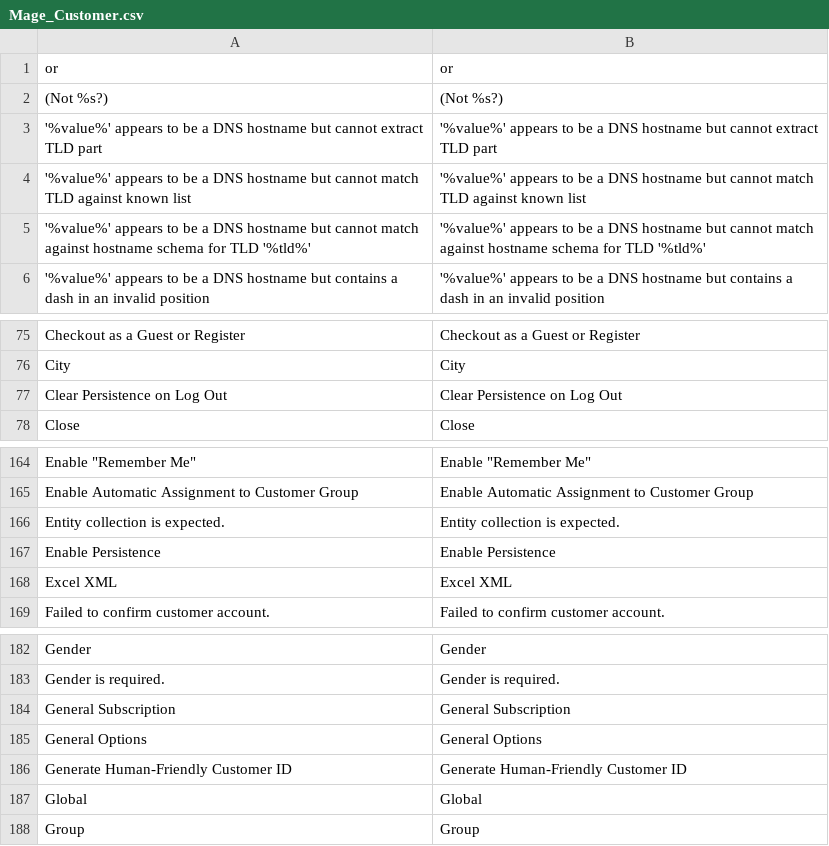
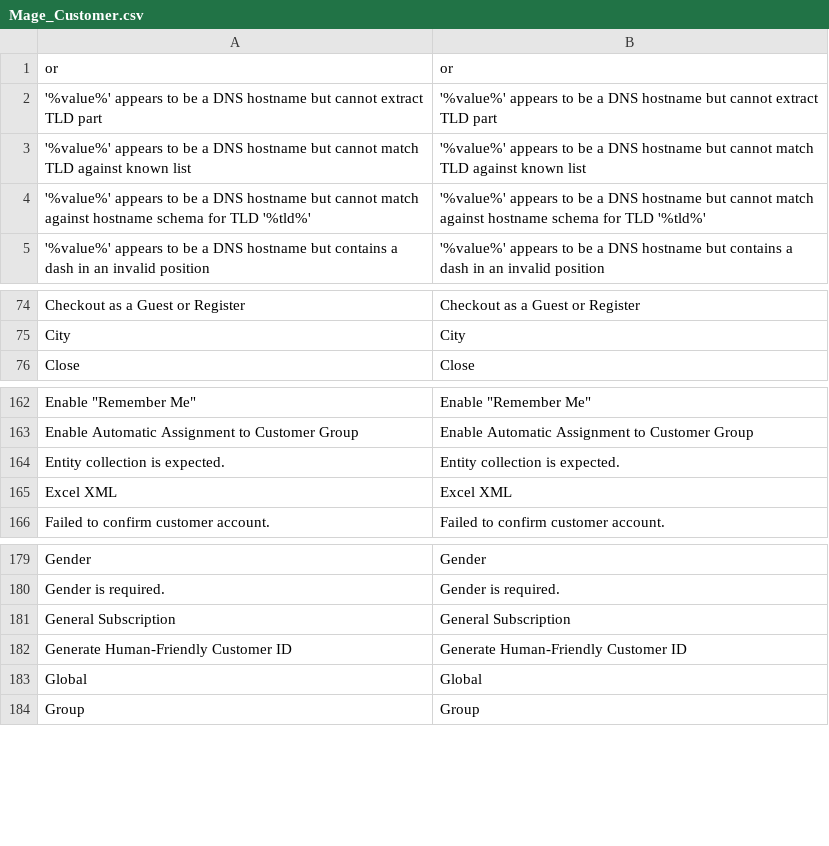
Before and after one commit to MahoCommerce/maho, a CSV file: app/locale/en_US/Mage_Customer.csv, drawn as a sheet; only a part is shown, gaps mark what is left out.

Commit message:
translations

```diff
--- a/app/locale/en_US/Mage_Customer.csv
+++ b/app/locale/en_US/Mage_Customer.csv
@@ -1,3 +1,2 @@
 " or "," or "
-"(Not %s?)","(Not %s?)"
 "'%value%' appears to be a DNS hostname but cannot extract TLD part","'%value%' appears to be a DNS hostname but cannot extract TLD part"
@@ -76,3 +75,2 @@
 "City","City"
-"Clear Persistence on Log Out","Clear Persistence on Log Out"
 "Close","Close"
@@ -166,3 +164,2 @@
 "Entity collection is expected.","Entity collection is expected."
-"Enable Persistence","Enable Persistence"
 "Excel XML","Excel XML"
@@ -184,3 +181,2 @@
 "General Subscription","General Subscription"
-"General Options","General Options"
 "Generate Human-Friendly Customer ID","Generate Human-Friendly Customer ID"
```
Also changed, not shown: 2 other files.
